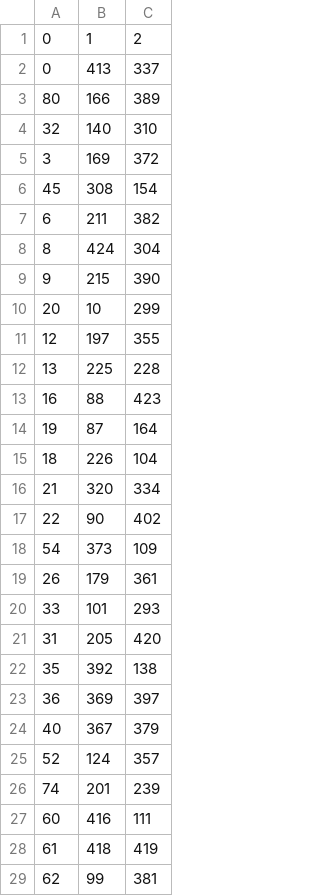
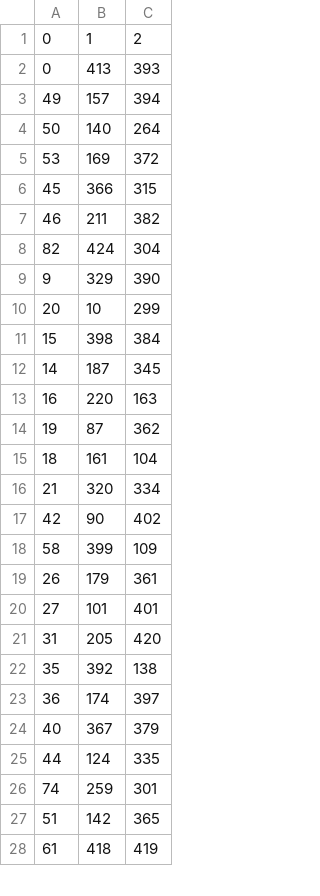
Before and after one commit to F-Michelon/PIIA, a CSV file: RESULTATS/CASPO/2023_PKN_earlyAndMediumAndLate_traite_2_discrimination.csv, drawn as a sheet; only a part is shown; the diff covers the shown part only.

```diff
--- a/RESULTATS/CASPO/2023_PKN_earlyAndMediumAndLate_traite_2_discrimination.csv
+++ b/RESULTATS/CASPO/2023_PKN_earlyAndMediumAndLate_traite_2_discrimination.csv
@@ -1,29 +1,28 @@
 0,1,2
-0,413,337
-80,166,389
-32,140,310
-3,169,372
-45,308,154
-6,211,382
-8,424,304
-9,215,390
+0,413,393
+49,157,394
+50,140,264
+53,169,372
+45,366,315
+46,211,382
+82,424,304
+9,329,390
 20,10,299
-12,197,355
-13,225,228
-16,88,423
-19,87,164
-18,226,104
+15,398,384
+14,187,345
+16,220,163
+19,87,362
+18,161,104
 21,320,334
-22,90,402
-54,373,109
+42,90,402
+58,399,109
 26,179,361
-33,101,293
+27,101,401
 31,205,420
 35,392,138
-36,369,397
+36,174,397
 40,367,379
-52,124,357
-74,201,239
-60,416,111
+44,124,335
+74,259,301
+51,142,365
 61,418,419
-62,99,381
```
Also changed, not shown: 2 added rows, 1 removed row and 10 edited cells elsewhere in this file, 10 other files.
